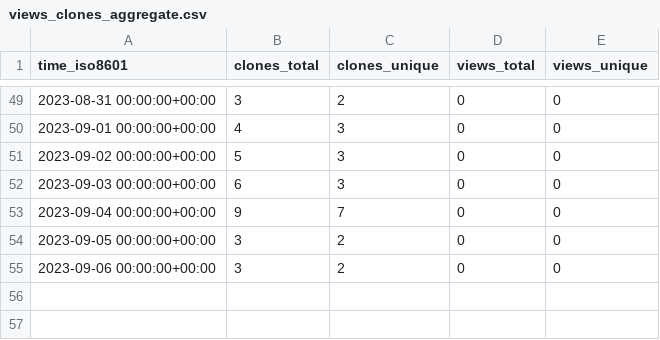
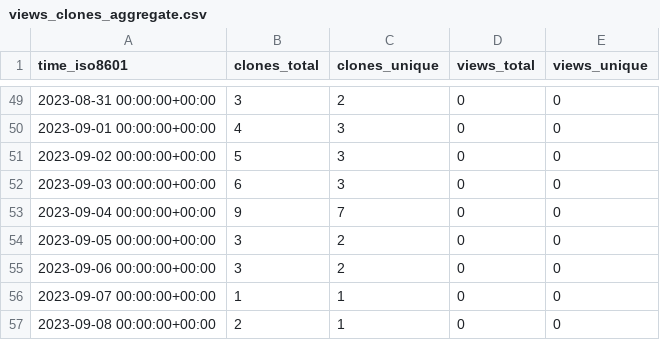
Before and after one commit to ayewo/ghost.sh, a CSV file: ayewo/ghost.sh/ghrs-data/views_clones_aggregate.csv, drawn as a sheet; only a part is shown, gaps mark what is left out.

```diff
--- a/ayewo/ghost.sh/ghrs-data/views_clones_aggregate.csv
+++ b/ayewo/ghost.sh/ghrs-data/views_clones_aggregate.csv
@@ -55 +55,3 @@ time_iso8601,clones_total,clones_unique,views_total,views_unique
 2023-09-06 00:00:00+00:00,3,2,0,0
+2023-09-07 00:00:00+00:00,1,1,0,0
+2023-09-08 00:00:00+00:00,2,1,0,0
```
Also changed, not shown: 1 other file.
